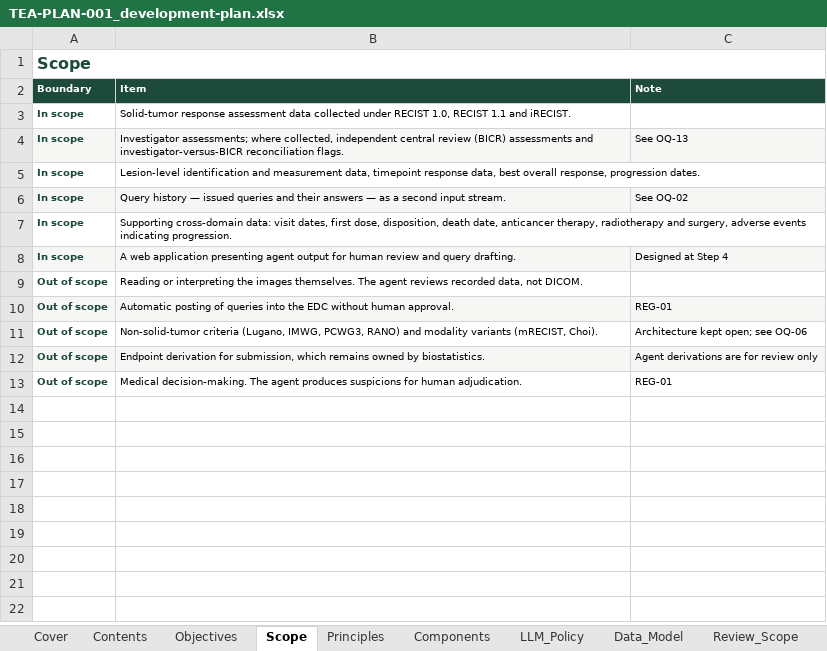
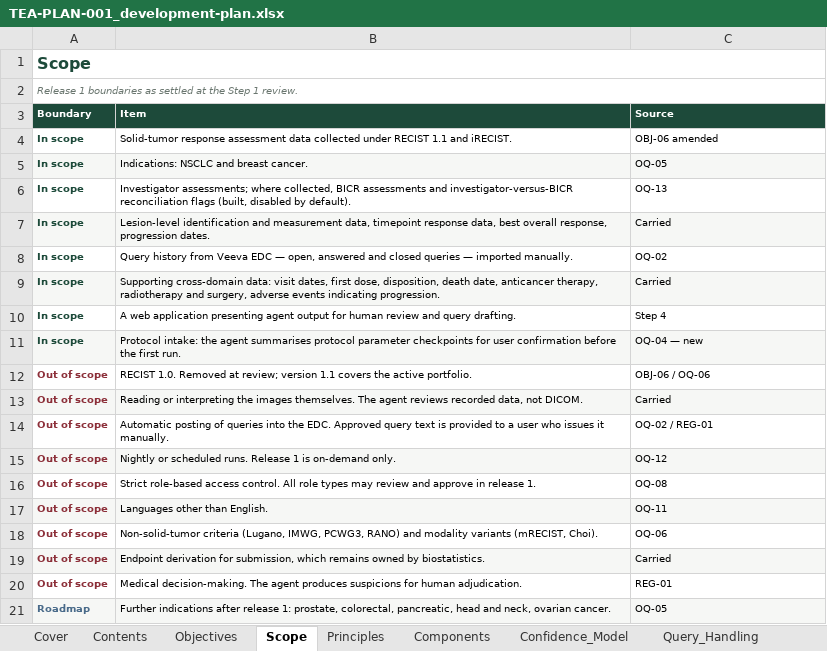
Before and after one commit to Dan5050-now/project1, an Excel workbook: docs/plan/TEA-PLAN-001_development-plan.xlsx, sheet Scope, drawn as a sheet; values as stored, in another font and other column widths than the file's, no borders; addresses are those after the commit; the diff names each change by its address in the sheet, - before the commit and + after, or states it on an @@ line.

```diff
--- a/docs/plan/TEA-PLAN-001_development-plan.xlsx (sheet Scope)
+++ b/docs/plan/TEA-PLAN-001_development-plan.xlsx (sheet Scope)
+sheet tab: Confidence_Model
+sheet tab: Query_Handling
+row 2: Release 1 boundaries as settled at the Step 1 review.
-C3: Note
+C3: Source
-B4 (Item): …under RECIST 1.0, RECIST 1.1 and…
+B4 (Item): …under RECIST 1.1 and…
-C4 (Source): (empty)
+C4 (Source): OBJ-06 amended
+row 5: In scope | Indications: NSCLC and breast cancer. | OQ-05
-A6:C6 fill: #F6F7F5
+A6:C6 fill: none
-B6 (Item): …where collected, independent central review (BICR) assessments and investigator-versus-BICR reconciliation flags.
+B6 (Item): …where collected, BICR assessments and investigator-versus-BICR reconciliation flags (built, disabled by default).
-C6 (Source): See OQ-13
+C6 (Source): OQ-13
-A7:C7 fill: none
+A7:C7 fill: #F6F7F5
-C7 (Source): (empty)
+C7 (Source): Carried
-A8:C8 fill: #F6F7F5
+A8:C8 fill: none
-B8 (Item): Query history — issued queries and their answers — as a second input stream.
+B8 (Item): Query history from Veeva EDC — open, answered and closed queries — imported manually.
-C8 (Source): See OQ-02
+C8 (Source): OQ-02
-A9:C9 fill: none
+A9:C9 fill: #F6F7F5
-C9 (Source): (empty)
+C9 (Source): Carried
-A10:C10 fill: #F6F7F5
+A10:C10 fill: none
-C10 (Source): Designed at Step 4
+C10 (Source): Step 4
+row 11: In scope | Protocol intake: the agent summarises protocol parameter checkpoints for user confirmation before the first run. | OQ-04 — new
+row 12: Out of scope | RECIST 1.0. Removed at review; version 1.1 covers the active portfolio. | OBJ-06 / OQ-06
-A13:C13 fill: none
+A13:C13 fill: #F6F7F5
-A13:A14 text colour: #1D4A3A
+A13:A14 text colour: #8C2F39
-C13 (Source): (empty)
+C13 (Source): Carried
-A14:C14 fill: #F6F7F5
+A14:C14 fill: none
-B14 (Item): …into the EDC without human approval.
+B14 (Item): …into the EDC. Approved query text is provided to a user who issues it manually.
-C14 (Source): REG-01
+C14 (Source): OQ-02 / REG-01
+row 15: Out of scope | Nightly or scheduled runs. Release 1 is on-demand only. | OQ-12
+row 16: Out of scope | Strict role-based access control. All role types may review and approve in release 1. | OQ-08
+row 17: Out of scope | Languages other than English. | OQ-11
-A18:A20 text colour: #1D4A3A
+A18:A20 text colour: #8C2F39
-C18 (Source): Architecture kept open; see OQ-06
+C18 (Source): OQ-06
-C19 (Source): Agent derivations are for review only
+C19 (Source): Carried
+row 21: Roadmap | Further indications after release 1: prostate, colorectal, pancreatic, head and neck, ovarian cancer. | OQ-05
```
Also changed, not shown: sheet Requirements, sheet Contents, sheet Cover, sheet Risks, sheet Decisions, sheet Recommendations, 15 more sheets, other sheet tabs, 9 other files.
